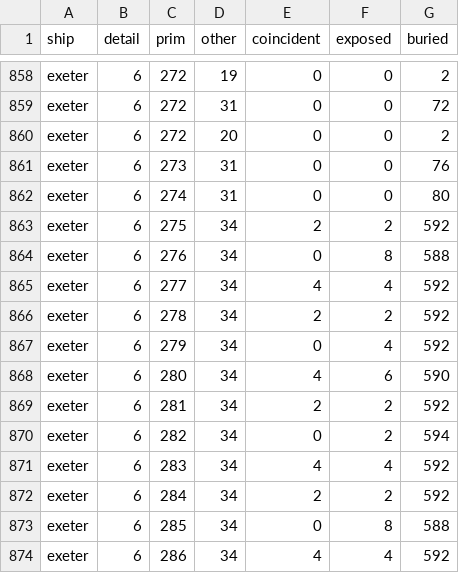
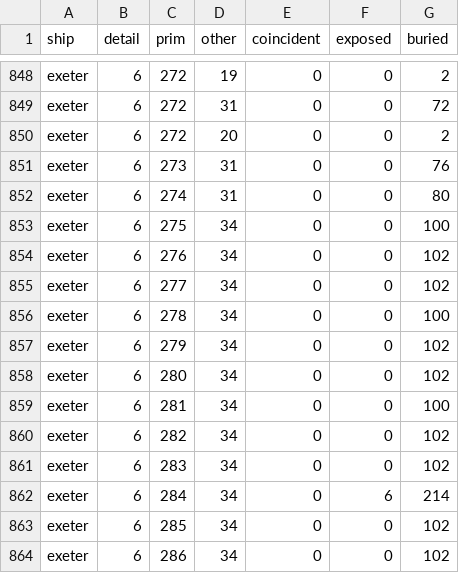
Before and after one commit to kachumbali/game-space, a CSV file: docs/measurements/brief8/overlap-after-desktop.csv, drawn as a sheet; only a part is shown, gaps mark what is left out; the diff covers the shown part only.

```diff
--- a/docs/measurements/brief8/overlap-after-desktop.csv
+++ b/docs/measurements/brief8/overlap-after-desktop.csv
@@ -862,13 +852,13 @@ exeter,6,273,31,0,0,76
 exeter,6,274,31,0,0,80
-exeter,6,275,34,2,2,592
-exeter,6,276,34,0,8,588
-exeter,6,277,34,4,4,592
-exeter,6,278,34,2,2,592
-exeter,6,279,34,0,4,592
-exeter,6,280,34,4,6,590
-exeter,6,281,34,2,2,592
-exeter,6,282,34,0,2,594
-exeter,6,283,34,4,4,592
-exeter,6,284,34,2,2,592
-exeter,6,285,34,0,8,588
-exeter,6,286,34,4,4,592
+exeter,6,275,34,0,0,100
+exeter,6,276,34,0,0,102
+exeter,6,277,34,0,0,102
+exeter,6,278,34,0,0,100
+exeter,6,279,34,0,0,102
+exeter,6,280,34,0,0,102
+exeter,6,281,34,0,0,100
+exeter,6,282,34,0,0,102
+exeter,6,283,34,0,0,102
+exeter,6,284,34,0,6,214
+exeter,6,285,34,0,0,102
+exeter,6,286,34,0,0,102
```
Also changed, not shown: 10 removed rows and 16 edited cells elsewhere in this file, 2 other files.
